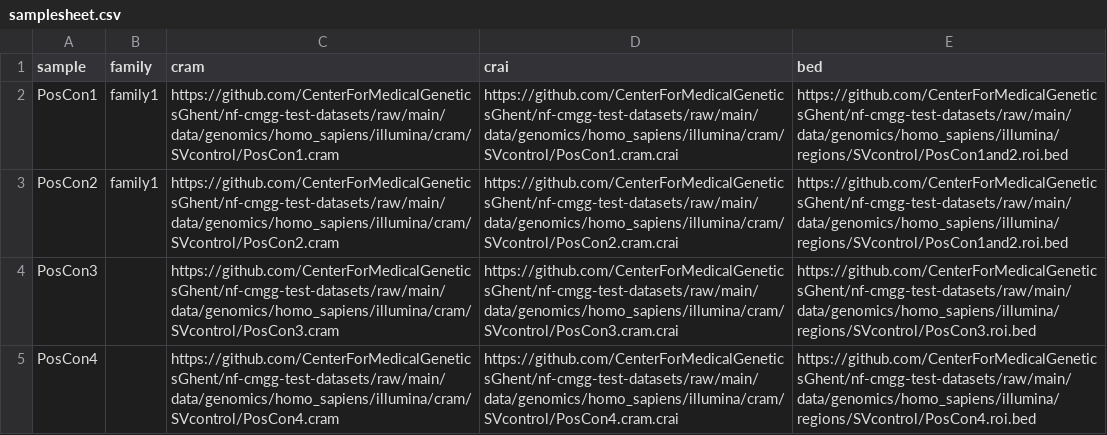
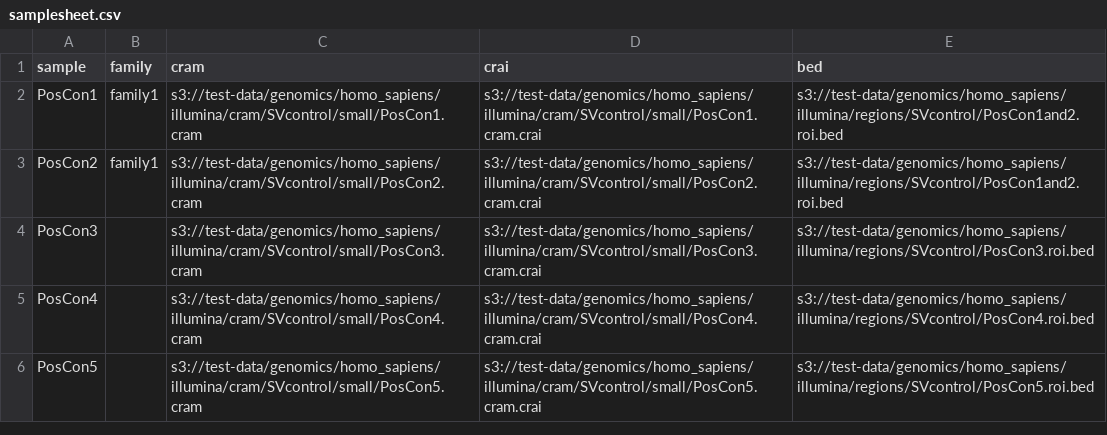
Before and after one commit to nf-cmgg/structural, a CSV file: assets/samplesheet.csv, drawn as a sheet.

Commit message:
updated test profiles and added big tests

```diff
--- a/assets/samplesheet.csv
+++ b/assets/samplesheet.csv
@@ -1,5 +1,6 @@
 sample,family,cram,crai,bed
-PosCon1,family1,https://github.com/CenterForMedicalGeneticsGhent/nf-cmgg-test-datasets/raw/main/data/genomics/homo_sapiens/illumina/cram/SVcontrol/PosCon1.cram,https://github.com/CenterForMedicalGeneticsGhent/nf-cmgg-test-datasets/raw/main/data/genomics/homo_sapiens/illumina/cram/SVcontrol/PosCon1.cram.crai,https://github.com/CenterForMedicalGeneticsGhent/nf-cmgg-test-datasets/raw/main/data/genomics/homo_sapiens/illumina/regions/SVcontrol/PosCon1and2.roi.bed
-PosCon2,family1,https://github.com/CenterForMedicalGeneticsGhent/nf-cmgg-test-datasets/raw/main/data/genomics/homo_sapiens/illumina/cram/SVcontrol/PosCon2.cram,https://github.com/CenterForMedicalGeneticsGhent/nf-cmgg-test-datasets/raw/main/data/genomics/homo_sapiens/illumina/cram/SVcontrol/PosCon2.cram.crai,https://github.com/CenterForMedicalGeneticsGhent/nf-cmgg-test-datasets/raw/main/data/genomics/homo_sapiens/illumina/regions/SVcontrol/PosCon1and2.roi.bed
-PosCon3,,https://github.com/CenterForMedicalGeneticsGhent/nf-cmgg-test-datasets/raw/main/data/genomics/homo_sapiens/illumina/cram/SVcontrol/PosCon3.cram,https://github.com/CenterForMedicalGeneticsGhent/nf-cmgg-test-datasets/raw/main/data/genomics/homo_sapiens/illumina/cram/SVcontrol/PosCon3.cram.crai,https://github.com/CenterForMedicalGeneticsGhent/nf-cmgg-test-datasets/raw/main/data/genomics/homo_sapiens/illumina/regions/SVcontrol/PosCon3.roi.bed
-PosCon4,,https://github.com/CenterForMedicalGeneticsGhent/nf-cmgg-test-datasets/raw/main/data/genomics/homo_sapiens/illumina/cram/SVcontrol/PosCon4.cram,https://github.com/CenterForMedicalGeneticsGhent/nf-cmgg-test-datasets/raw/main/data/genomics/homo_sapiens/illumina/cram/SVcontrol/PosCon4.cram.crai,https://github.com/CenterForMedicalGeneticsGhent/nf-cmgg-test-datasets/raw/main/data/genomics/homo_sapiens/illumina/regions/SVcontrol/PosCon4.roi.bed
+PosCon1,family1,s3://test-data/genomics/homo_sapiens/illumina/cram/SVcontrol/small/PosCon1.cram,s3://test-data/genomics/homo_sapiens/illumina/cram/SVcontrol/small/PosCon1.cram.crai,s3://test-data/genomics/homo_sapiens/illumina/regions/SVcontrol/PosCon1and2.roi.bed
+PosCon2,family1,s3://test-data/genomics/homo_sapiens/illumina/cram/SVcontrol/small/PosCon2.cram,s3://test-data/genomics/homo_sapiens/illumina/cram/SVcontrol/small/PosCon2.cram.crai,s3://test-data/genomics/homo_sapiens/illumina/regions/SVcontrol/PosCon1and2.roi.bed
+PosCon3,,s3://test-data/genomics/homo_sapiens/illumina/cram/SVcontrol/small/PosCon3.cram,s3://test-data/genomics/homo_sapiens/illumina/cram/SVcontrol/small/PosCon3.cram.crai,s3://test-data/genomics/homo_sapiens/illumina/regions/SVcontrol/PosCon3.roi.bed
+PosCon4,,s3://test-data/genomics/homo_sapiens/illumina/cram/SVcontrol/small/PosCon4.cram,s3://test-data/genomics/homo_sapiens/illumina/cram/SVcontrol/small/PosCon4.cram.crai,s3://test-data/genomics/homo_sapiens/illumina/regions/SVcontrol/PosCon4.roi.bed
+PosCon5,,s3://test-data/genomics/homo_sapiens/illumina/cram/SVcontrol/small/PosCon5.cram,s3://test-data/genomics/homo_sapiens/illumina/cram/SVcontrol/small/PosCon5.cram.crai,s3://test-data/genomics/homo_sapiens/illumina/regions/SVcontrol/PosCon5.roi.bed
```
Also changed, not shown: 5 other files.
